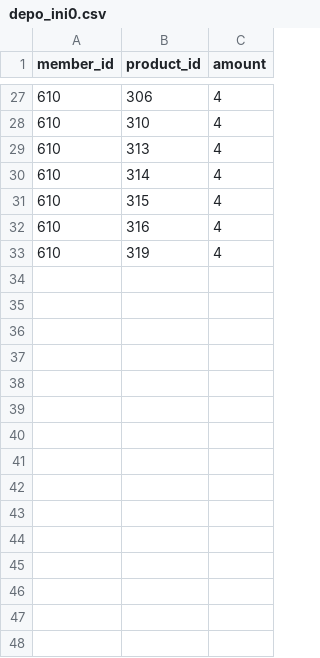
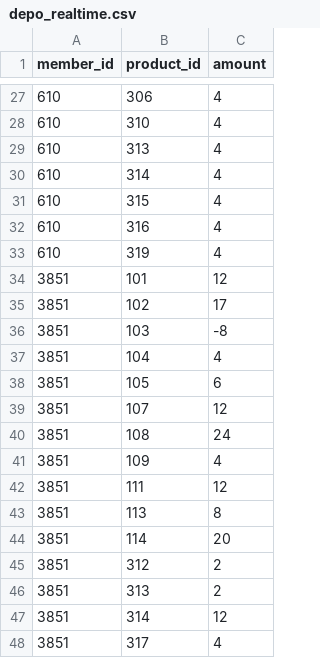
Before and after one commit to skarubos/itemadmin, a CSV file: database/seeders/depo_realtime.csv (was database/seeders/depo_ini0.csv), drawn as a sheet; only a part is shown, gaps mark what is left out; the diff names each change by its address in the sheet, - before the commit and + after, or states it on an @@ line.

Commit message:
取引登録機能(Excel)の実装、初期データの更新

```diff
--- a/database/seeders/depo_ini0.csv
+++ b/database/seeders/depo_realtime.csv
+row 34: 3851 | 101 | 12
+row 35: 3851 | 102 | 17
+row 36: 3851 | 103 | -8
+row 37: 3851 | 104 | 4
+row 38: 3851 | 105 | 6
+row 39: 3851 | 107 | 12
+row 40: 3851 | 108 | 24
+row 41: 3851 | 109 | 4
+row 42: 3851 | 111 | 12
+row 43: 3851 | 113 | 8
+row 44: 3851 | 114 | 20
+row 45: 3851 | 312 | 2
+row 46: 3851 | 313 | 2
+row 47: 3851 | 314 | 12
+row 48: 3851 | 317 | 4
```
Also changed, not shown: database/seeders/tradings.csv, 17 other files.
